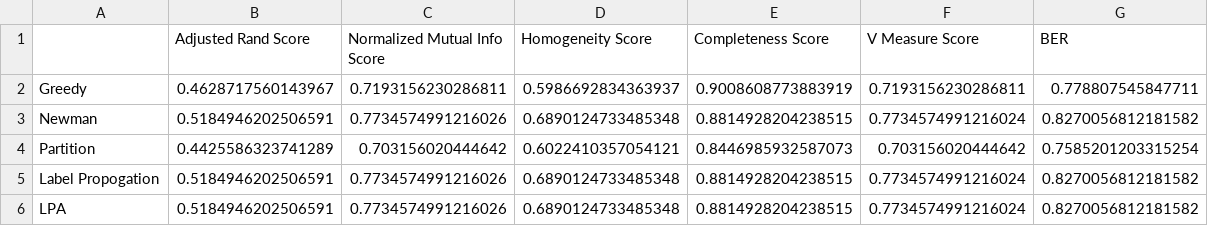
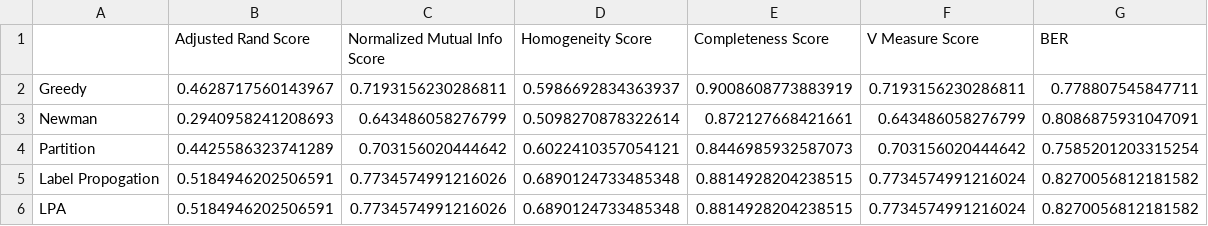
Before and after one commit to HMkrtich/Community-Structures-in-Facebook-Social-Networks, a CSV file: results/ONLY_EDGES.698.csv, drawn as a sheet.

```diff
--- a/results/ONLY_EDGES.698.csv
+++ b/results/ONLY_EDGES.698.csv
@@ -2,3 +2,3 @@
 Greedy,0.4628717560143967,0.7193156230286811,0.5986692834363937,0.9008608773883919,0.7193156230286811,0.778807545847711
-Newman,0.5184946202506591,0.7734574991216026,0.6890124733485348,0.8814928204238515,0.7734574991216024,0.8270056812181582
+Newman,0.2940958241208693,0.643486058276799,0.5098270878322614,0.872127668421661,0.643486058276799,0.8086875931047091
 Partition,0.4425586323741289,0.703156020444642,0.6022410357054121,0.8446985932587073,0.703156020444642,0.7585201203315254
```
Also changed, not shown: results/ONLY_EDGES.414.csv, results/ONLY_FEATURES.0.csv, 31 other files.
